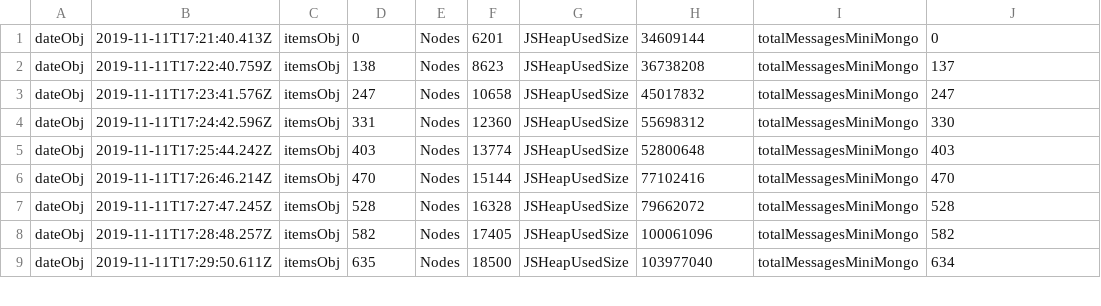
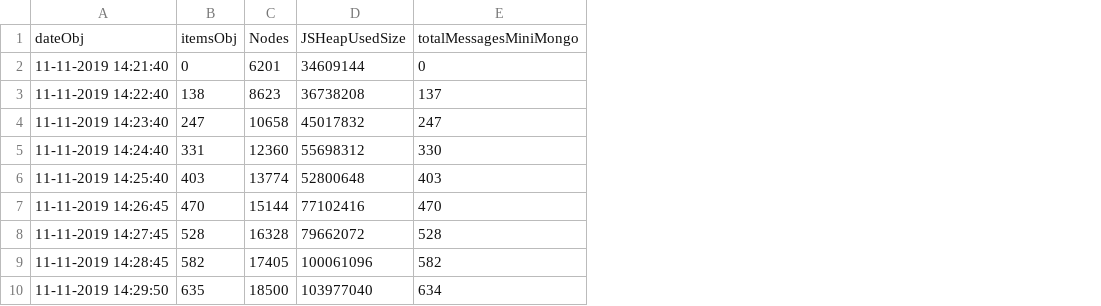
Before and after one commit to daminebenz/bbb-puppeteer, a TSV file: autotest007/data/11-11-2019_1/msgsTSV.tsv, drawn as a sheet; only a part is shown; removed rows and columns are numbered as before the commit, all else as after; the diff names each change by its address in the sheet, - before the commit and + after, or states it on an @@ line.

Commit message:
added date formatter by grouping in intervals of dates and fixed the parser.js to generate TSV files

```diff
--- a/autotest007/data/11-11-2019_1/msgsTSV.tsv
+++ b/autotest007/data/11-11-2019_1/msgsTSV.tsv
-column A, rows 1-9: all dateObj
-column B, rows 1-9: 2019-11-11T17:21:40.413Z | 2019-11-11T17:22:40.759Z | 2019-11-11T17:23:41.576Z | 2019-11-11T17:24:42.596Z | 2019-11-11T17:25:44.242Z | 2019-11-11T17:26:46.214Z | 2019-11-11T17:27:47.245Z | 2019-11-11T17:28:48.257Z | 2019-11-11T17:29:50.611Z
-column C, rows 1-9: all itemsObj
+column A, rows 2-10: 11-11-2019 14:21:40 | 11-11-2019 14:22:40 | 11-11-2019 14:23:40 | 11-11-2019 14:24:40 | 11-11-2019 14:25:40 | 11-11-2019 14:26:45 | 11-11-2019 14:27:45 | 11-11-2019 14:28:45 | 11-11-2019 14:29:50
-column E, rows 1-9: all Nodes
-column G, rows 1-9: all JSHeapUsedSize
-column I, rows 1-9: all totalMessagesMiniMongo
+row 1: dateObj | itemsObj | Nodes | JSHeapUsedSize | totalMessagesMiniMongo
```
Also changed, not shown: autotest007/data/11-11-2019_1/proberTSV.tsv, 5 other files.
